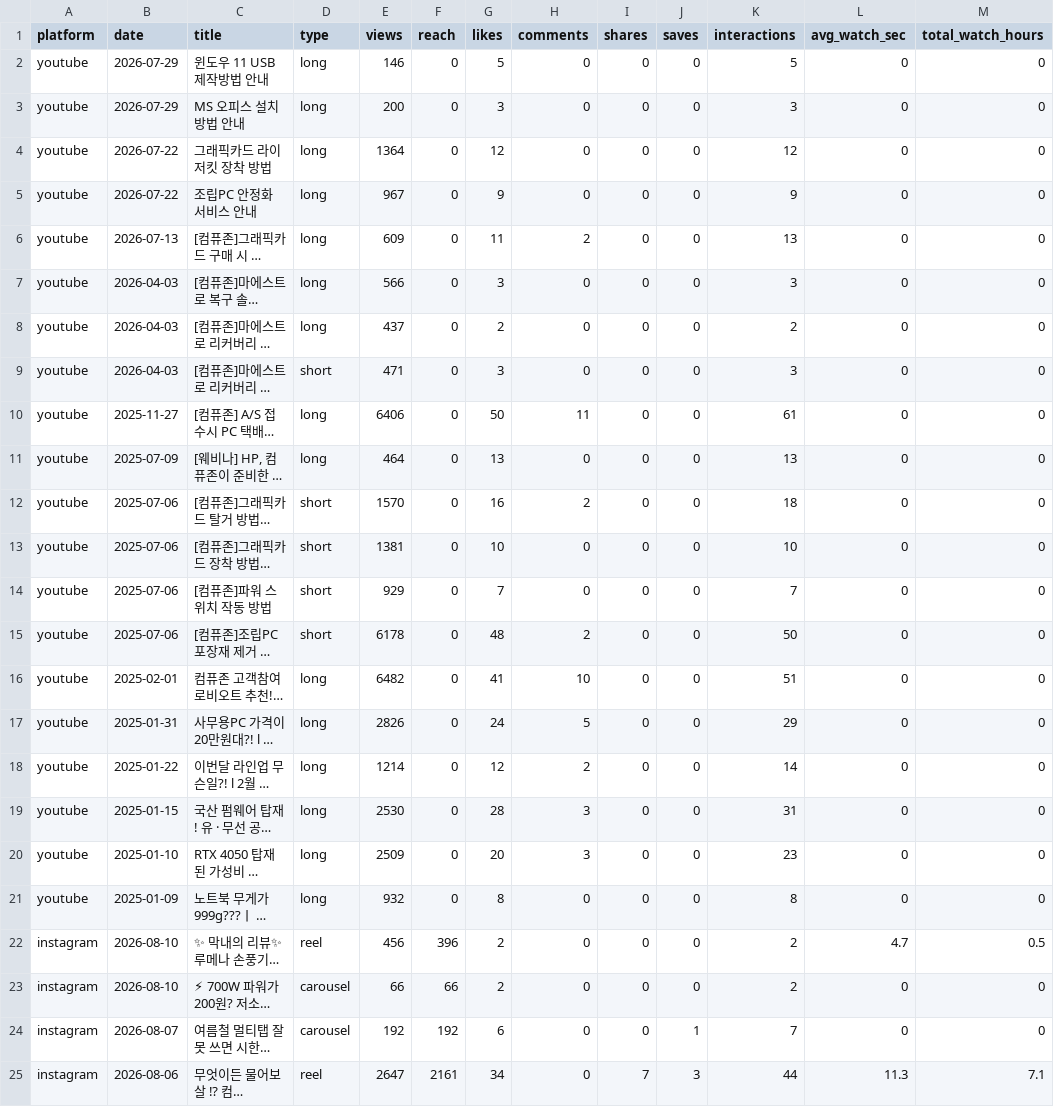
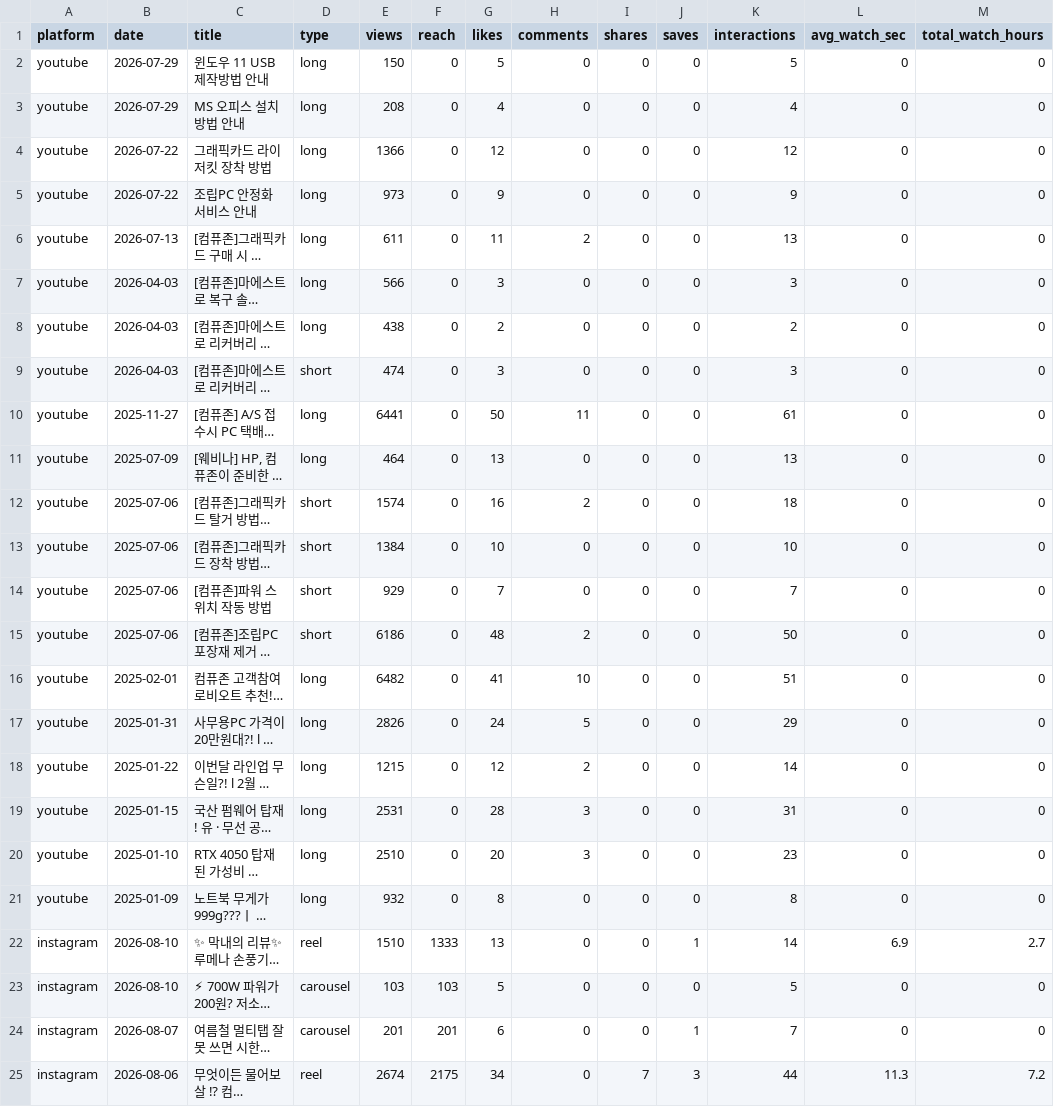
Before and after one commit to ljwa1414-sys/channel-dashboard, a CSV file: data/content.csv, drawn as a sheet; only a part is shown; long unchanged cells end in …; the diff covers the shown part only; the diff names each change by its address in the sheet, - before the commit and + after, or states it on an @@ line.

```diff
--- a/data/content.csv
+++ b/data/content.csv
-E2 (views): 146
+E2 (views): 150
-E3 (views): 200
+E3 (views): 208
-G3 (likes): 3
+G3 (likes): 4
-K3 (interactions): 3
+K3 (interactions): 4
-E4 (views): 1364
+E4 (views): 1366
-E5 (views): 967
+E5 (views): 973
-E6 (views): 609
+E6 (views): 611
-E8 (views): 437
+E8 (views): 438
-E9 (views): 471
+E9 (views): 474
-E10 (views): 6406
+E10 (views): 6441
-E12 (views): 1570
+E12 (views): 1574
-E13 (views): 1381
+E13 (views): 1384
-E15 (views): 6178
+E15 (views): 6186
-E18 (views): 1214
+E18 (views): 1215
-E19 (views): 2530
+E19 (views): 2531
-E20 (views): 2509
+E20 (views): 2510
-E22 (views): 456
+E22 (views): 1510
-F22 (reach): 396
+F22 (reach): 1333
-G22 (likes): 2
+G22 (likes): 13
-J22 (saves): 0
+J22 (saves): 1
-K22 (interactions): 2
+K22 (interactions): 14
-L22 (avg_watch_sec): 4.7
+L22 (avg_watch_sec): 6.9
-M22 (total_watch_hours): 0.5
+M22 (total_watch_hours): 2.7
-E23 (views): 66
+E23 (views): 103
-F23 (reach): 66
+F23 (reach): 103
-G23 (likes): 2
+G23 (likes): 5
-K23 (interactions): 2
+K23 (interactions): 5
-E24 (views): 192
+E24 (views): 201
-F24 (reach): 192
+F24 (reach): 201
-E25 (views): 2647
+E25 (views): 2674
-F25 (reach): 2161
+F25 (reach): 2175
-M25 (total_watch_hours): 7.1
+M25 (total_watch_hours): 7.2
```
Also changed, not shown: 60 edited cells elsewhere in this file, data/daily.csv, data/reference_accounts.csv, 1 other file.
